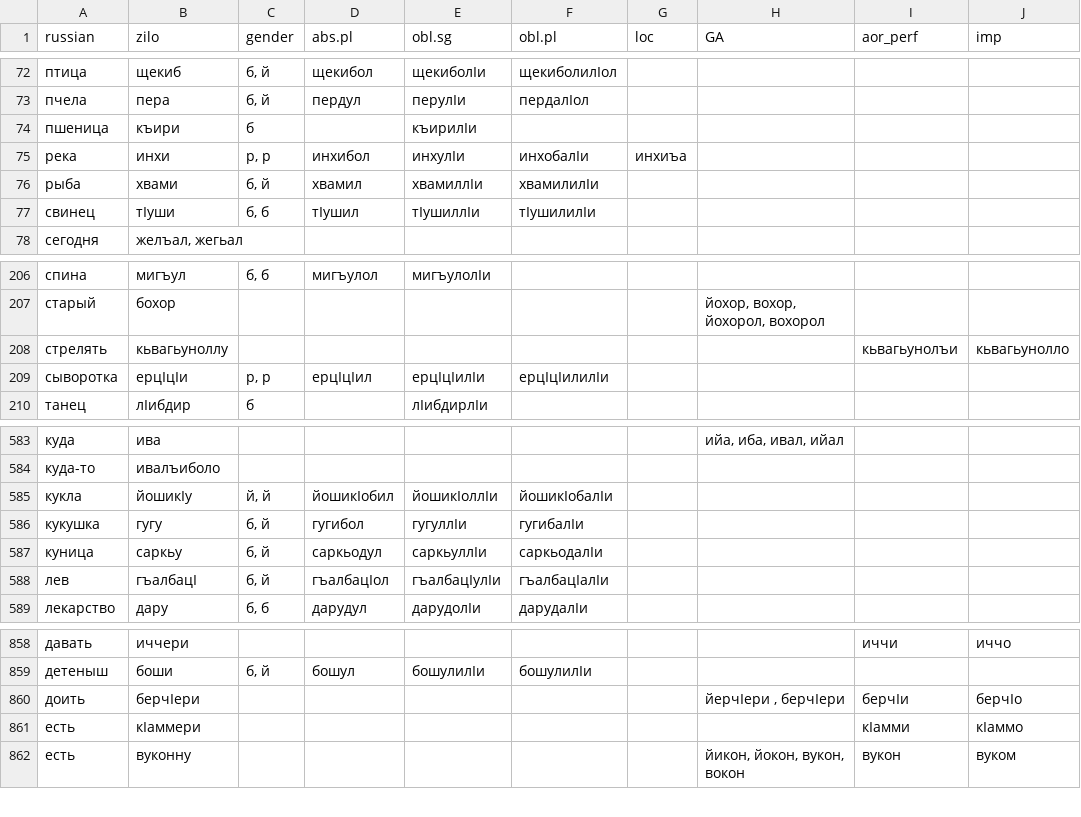
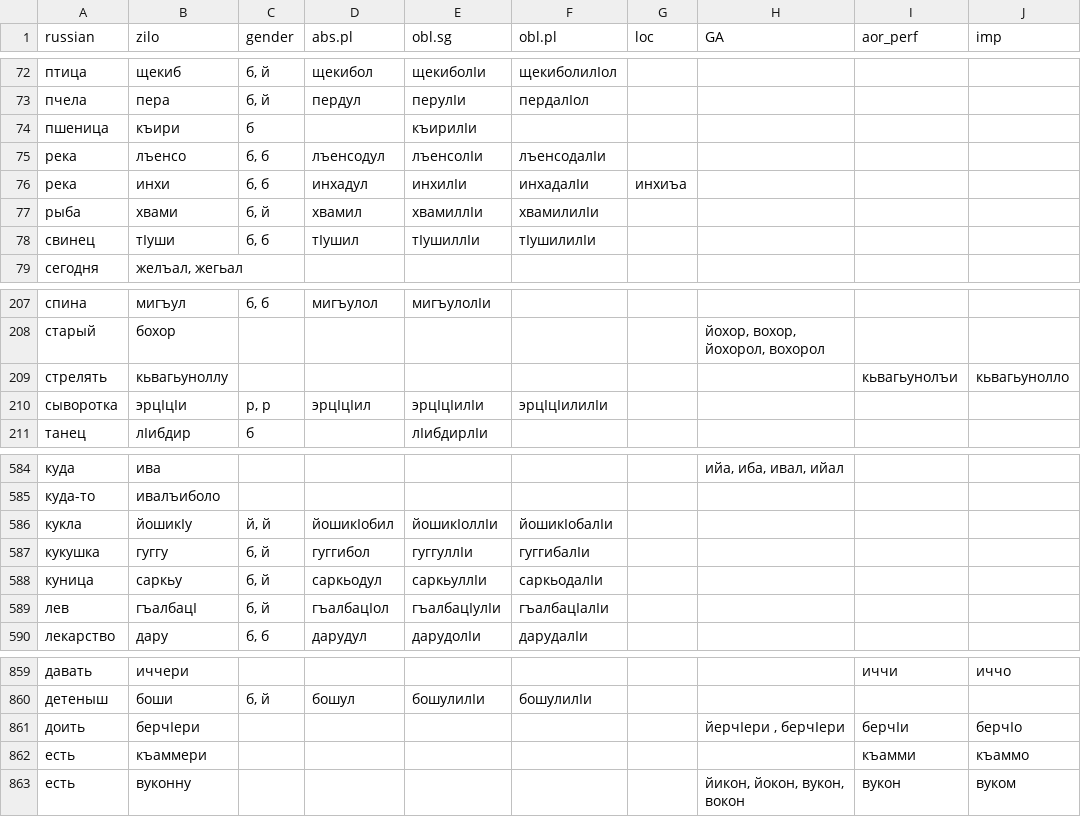
Before and after one commit to LingConLab/zilo_dictionary, a CSV file: data/data.csv, drawn as a sheet; only a part is shown, gaps mark what is left out.

```diff
--- a/data/data.csv
+++ b/data/data.csv
@@ -74,3 +74,4 @@ russian,zilo,gender,abs.pl,obl.sg,obl.pl,loc,GA,aor_perf,imp
 пшеница,къири,б,,къирилӏи,,,,,
-река,инхи,"р, р",инхибол,инхулӏи,инхобалӏи,инхиъа,,,
+река,лъенсо,"б, б",лъенсодул,лъенсолӏи,лъенсодалӏи,,,,
+река,инхи,"б, б",инхадул,инхилӏи,инхадалӏи,инхиъа,,,
 рыба,хвами,"б, й",хвамил,хвамиллӏи,хвамилилӏи,,,,
@@ -208,3 +209,3 @@ russian,zilo,gender,abs.pl,obl.sg,obl.pl,loc,GA,aor_perf,imp
 стрелять,кьвагьуноллу,,,,,,,кьвагьунолъи,кьвагьунолло
-сыворотка,ерцӏцӏи,"р, р",ерцӏцӏил,ерцӏцӏилӏи,ерцӏцӏилилӏи,,,,
+сыворотка,эрцӏцӏи,"р, р",эрцӏцӏил,эрцӏцӏилӏи,эрцӏцӏилилӏи,,,,
 танец,лӏибдир,б,,лӏибдирлӏи,,,,,
@@ -585,3 +586,3 @@ russian,zilo,gender,abs.pl,obl.sg,obl.pl,loc,GA,aor_perf,imp
 кукла,йошикӏу,"й, й",йошикӏобил,йошикӏоллӏи,йошикӏобалӏи,,,,
-кукушка,гугу,"б, й",гугибол,гугуллӏи,гугибалӏи,,,,
+кукушка,гуггу,"б, й",гуггибол,гуггуллӏи,гуггибалӏи,,,,
 куница,саркьу,"б, й",саркьодул,саркьуллӏи,саркьодалӏи,,,,
@@ -860,3 +861,3 @@ russian,zilo,gender,abs.pl,obl.sg,obl.pl,loc,GA,aor_perf,imp
 доить,берчӏери,,,,,,"йерчӏери , берчӏери",берчӏи,берчӏо
-есть,кӏаммери,,,,,,,кӏамми,кӏаммо
+есть,къаммери,,,,,,,къамми,къаммо
 есть,вуконну,,,,,,"йикон, йокон, вукон, вокон",вукон,вуком
```
Also changed, not shown: 4 other files.
